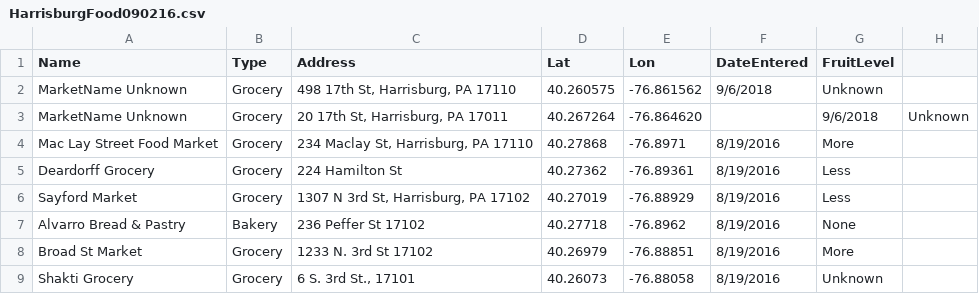
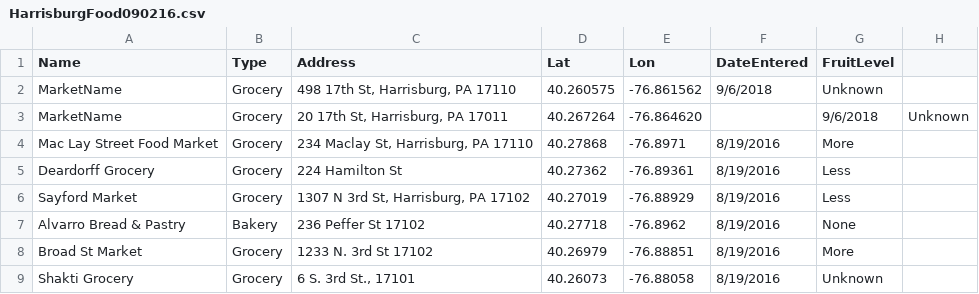
Before and after one commit to bac3917/Harrisburg-Food, a CSV file: HarrisburgFood090216.csv, drawn as a sheet; only a part is shown.

Commit message:
Update HarrisburgFood090216.csv

```diff
--- a/HarrisburgFood090216.csv
+++ b/HarrisburgFood090216.csv
@@ -1,4 +1,4 @@
 Name,Type,Address,Lat,Lon,DateEntered,FruitLevel
-MarketName Unknown,Grocery,"498 17th St, Harrisburg, PA 17110",40.260575, -76.861562,9/6/2018,"Unknown"
-MarketName Unknown, Grocery,"20 17th St, Harrisburg, PA 17011",40.267264, -76.864620,,9/6/2018,"Unknown"
+MarketName,Grocery,"498 17th St, Harrisburg, PA 17110",40.260575, -76.861562,9/6/2018,"Unknown"
+MarketName,Grocery,"20 17th St, Harrisburg, PA 17011",40.267264, -76.864620,,9/6/2018,"Unknown"
 Mac Lay Street Food Market,Grocery,"234 Maclay St, Harrisburg, PA 17110",40.27868,-76.8971,8/19/2016,"More"
```
